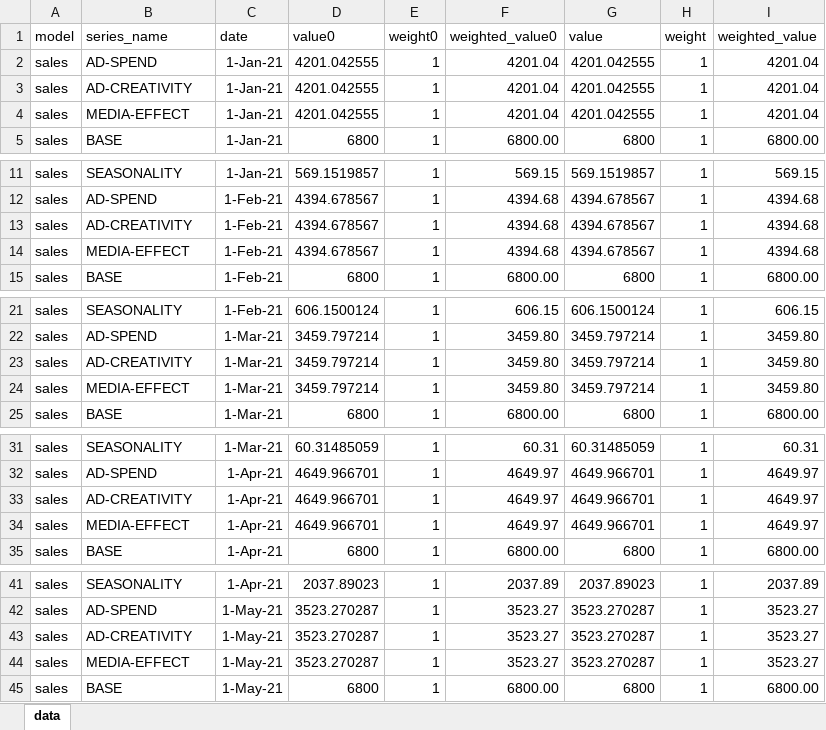
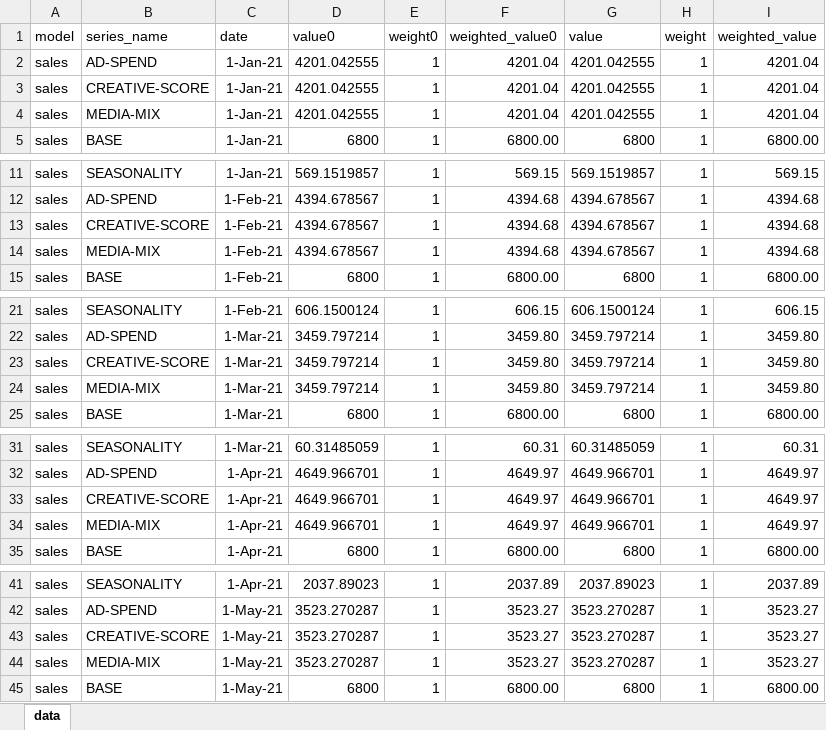
Before and after one commit to cath-parkinson/learning, an Excel workbook: R/practice/shiny/chatgpt-forecaster-demo/data.xlsx, sheet data, drawn as a sheet; only a part is shown, gaps mark what is left out; values as stored, in another font and other column widths than the file's, no borders; the diff covers the shown part only; the diff names each change by its address in the sheet, - before the commit and + after, or states it on an @@ line.

Commit message:
Change labels of data, as well as adjusting the pixel size of the labels so it doesn't spill over in the boxes

```diff
--- a/R/practice/shiny/chatgpt-forecaster-demo/data.xlsx (sheet data)
+++ b/R/practice/shiny/chatgpt-forecaster-demo/data.xlsx (sheet data)
-B3 (series_name): AD-CREATIVITY
+B3 (series_name): CREATIVE-SCORE
-B4 (series_name): MEDIA-EFFECT
+B4 (series_name): MEDIA-MIX
-B13 (series_name): AD-CREATIVITY
+B13 (series_name): CREATIVE-SCORE
-B14 (series_name): MEDIA-EFFECT
+B14 (series_name): MEDIA-MIX
-B23 (series_name): AD-CREATIVITY
+B23 (series_name): CREATIVE-SCORE
-B24 (series_name): MEDIA-EFFECT
+B24 (series_name): MEDIA-MIX
-B33 (series_name): AD-CREATIVITY
+B33 (series_name): CREATIVE-SCORE
-B34 (series_name): MEDIA-EFFECT
+B34 (series_name): MEDIA-MIX
-B43 (series_name): AD-CREATIVITY
+B43 (series_name): CREATIVE-SCORE
-B44 (series_name): MEDIA-EFFECT
+B44 (series_name): MEDIA-MIX
```
Also changed, not shown: 88 edited cells elsewhere in this sheet, 3 other files.
